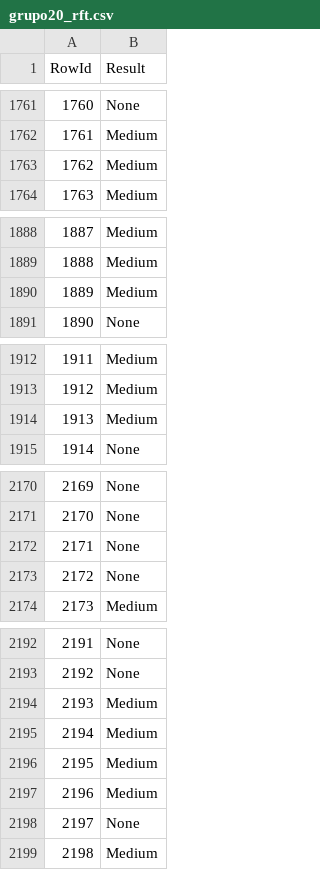
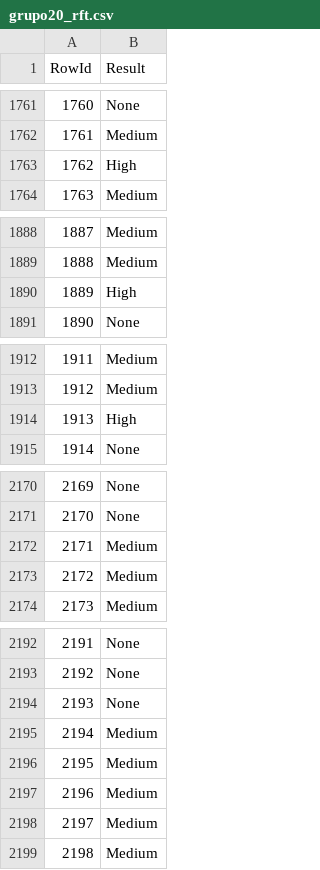
Before and after one commit to JoseBambora/ProjetoDAA, a CSV file: DatasetCompetition/grupo20_rft.csv, drawn as a sheet; only a part is shown, gaps mark what is left out; the diff covers the shown part only.

```diff
--- a/DatasetCompetition/grupo20_rft.csv
+++ b/DatasetCompetition/grupo20_rft.csv
@@ -1762,3 +1762,3 @@ RowId,Result
 1761,Medium
-1762,Medium
+1762,High
 1763,Medium
@@ -1889,3 +1889,3 @@ RowId,Result
 1888,Medium
-1889,Medium
+1889,High
 1890,None
@@ -1913,3 +1913,3 @@ RowId,Result
 1912,Medium
-1913,Medium
+1913,High
 1914,None
@@ -2171,4 +2171,4 @@ RowId,Result
 2170,None
-2171,None
-2172,None
+2171,Medium
+2172,Medium
 2173,Medium
@@ -2193,3 +2193,3 @@ RowId,Result
 2192,None
-2193,Medium
+2193,None
 2194,Medium
@@ -2197,3 +2197,3 @@ RowId,Result
 2196,Medium
-2197,None
+2197,Medium
 2198,Medium
```
Also changed, not shown: 13 edited cells elsewhere in this file, 2 other files.
